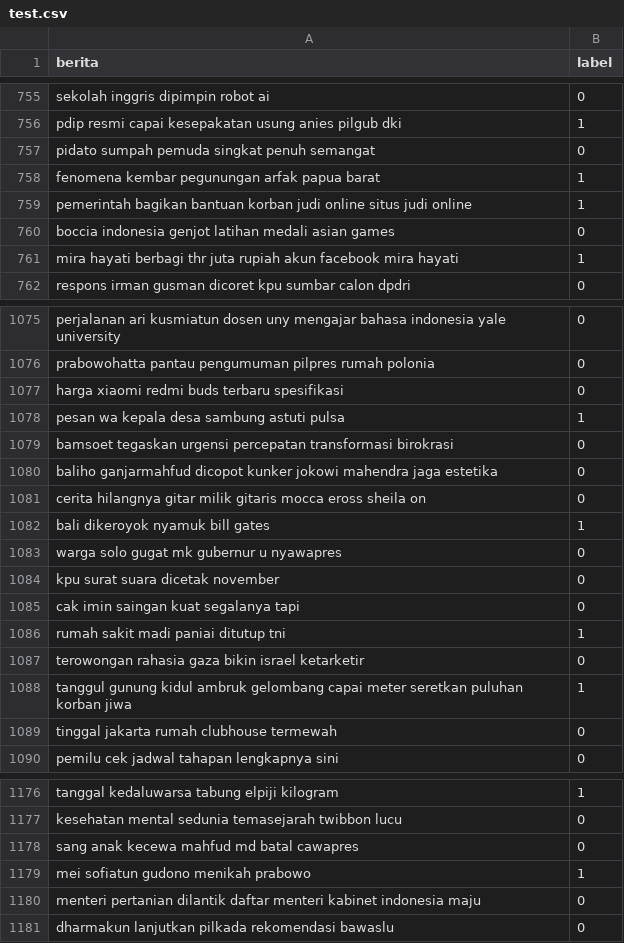
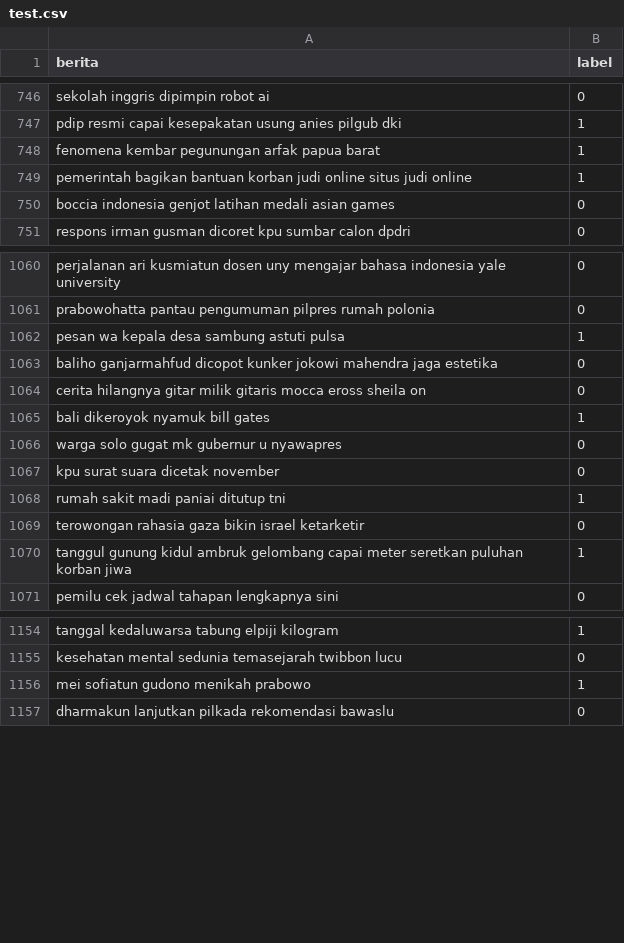
Before and after one commit to Scremed/PEFT-IndoBERT, a CSV file: datasets/test.csv, drawn as a sheet; only a part is shown, gaps mark what is left out; the diff covers the shown part only; the diff names each change by its address in the sheet, - before the commit and + after, or states it on an @@ line.

```diff
--- a/datasets/test.csv
+++ b/datasets/test.csv
-row 757: pidato sumpah pemuda singkat penuh semangat | 0
-row 761: mira hayati berbagi thr juta rupiah akun facebook mira hayati | 1
-row 1077: harga xiaomi redmi buds terbaru spesifikasi | 0
-row 1079: bamsoet tegaskan urgensi percepatan transformasi birokrasi | 0
-row 1085: cak imin saingan kuat segalanya tapi | 0
-row 1089: tinggal jakarta rumah clubhouse termewah | 0
-row 1178: sang anak kecewa mahfud md batal cawapres | 0
-row 1180: menteri pertanian dilantik daftar menteri kabinet indonesia maju | 0
```
Also changed, not shown: 17 removed rows elsewhere in this file, datasets/train.csv, datasets/val.csv, 32 other files.
